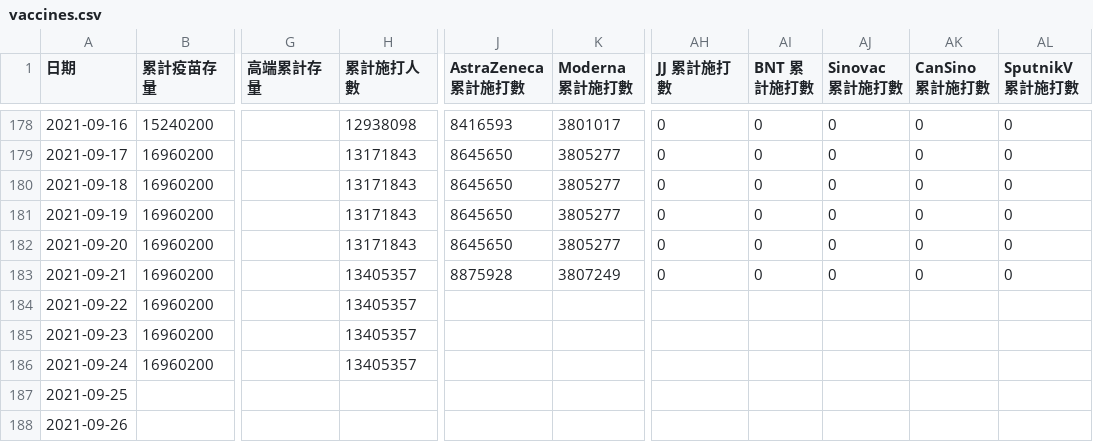
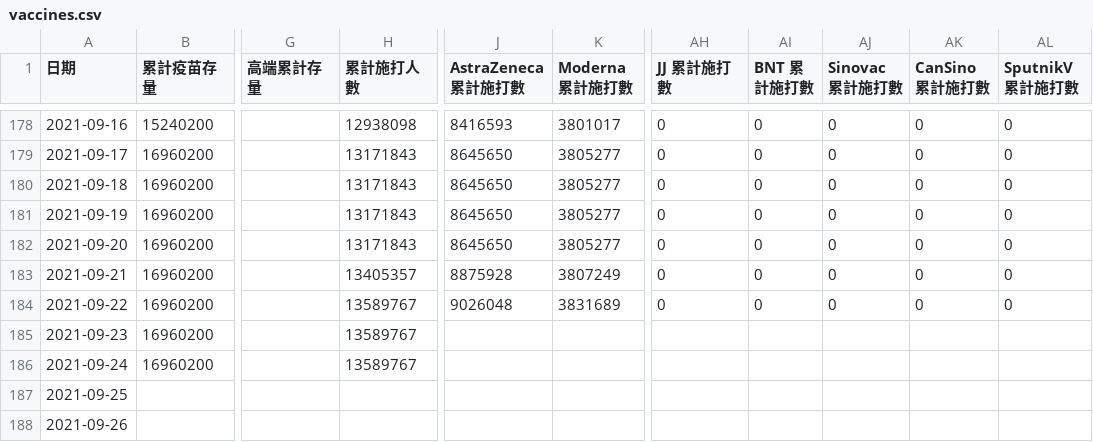
Before and after one commit to readr-media/readr-data, a CSV file: covid-19/vaccines.csv, drawn as a sheet; only a part is shown, gaps mark what is left out; the diff names each change by its address in the sheet, - before the commit and + after, or states it on an @@ line.

Commit message:
auto updated by bot

```diff
--- a/covid-19/vaccines.csv
+++ b/covid-19/vaccines.csv
-H184:H186 (累計施打人數): 13405357
+H184:H186 (累計施打人數): 13589767
-J184 (AstraZeneca 累計施打數): (empty)
+J184 (AstraZeneca 累計施打數): 9026048
-K184 (Moderna 累計施打數): (empty)
+K184 (Moderna 累計施打數): 3831689
-AH184 (JJ 累計施打數): (empty)
+AH184 (JJ 累計施打數): 0
-AI184 (BNT 累計施打數): (empty)
+AI184 (BNT 累計施打數): 0
-AJ184 (Sinovac 累計施打數): (empty)
+AJ184 (Sinovac 累計施打數): 0
-AK184 (CanSino 累計施打數): (empty)
+AK184 (CanSino 累計施打數): 0
-AL184 (SputnikV 累計施打數): (empty)
+AL184 (SputnikV 累計施打數): 0
```
